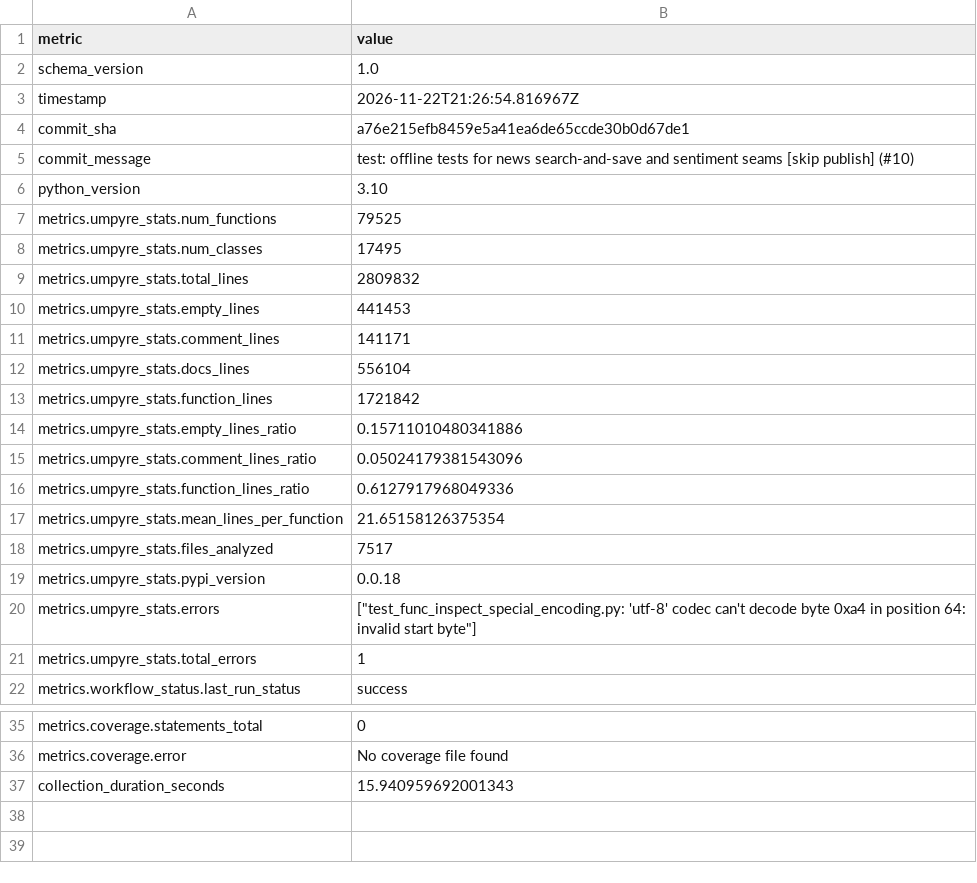
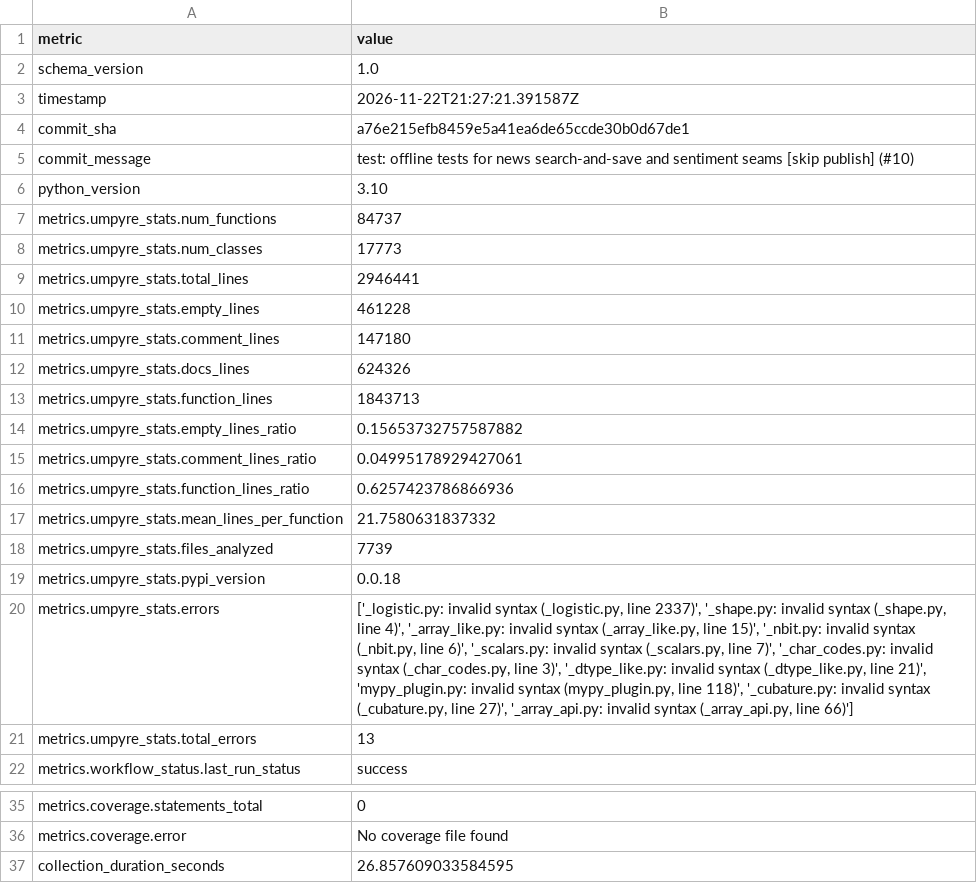
Before and after one commit to thorwhalen/mood, a CSV file: metrics.csv, drawn as a sheet; only a part is shown, gaps mark what is left out.

Commit message:
Update metrics for a76e215

```diff
--- a/metrics.csv
+++ b/metrics.csv
@@ -2,3 +2,3 @@ metric,value
 schema_version,1.0
-timestamp,2026-11-22T21:26:54.816967Z
+timestamp,2026-11-22T21:27:21.391587Z
 commit_sha,a76e215efb8459e5a41ea6de65ccde30b0d67de1
@@ -6,17 +6,17 @@ commit_message,test: offline tests for news search-and-save and sentiment seams
 python_version,3.10
-metrics.umpyre_stats.num_functions,79525
-metrics.umpyre_stats.num_classes,17495
-metrics.umpyre_stats.total_lines,2809832
-metrics.umpyre_stats.empty_lines,441453
-metrics.umpyre_stats.comment_lines,141171
-metrics.umpyre_stats.docs_lines,556104
-metrics.umpyre_stats.function_lines,1721842
-metrics.umpyre_stats.empty_lines_ratio,0.15711010480341886
-metrics.umpyre_stats.comment_lines_ratio,0.05024179381543096
-metrics.umpyre_stats.function_lines_ratio,0.6127917968049336
-metrics.umpyre_stats.mean_lines_per_function,21.65158126375354
-metrics.umpyre_stats.files_analyzed,7517
+metrics.umpyre_stats.num_functions,84737
+metrics.umpyre_stats.num_classes,17773
+metrics.umpyre_stats.total_lines,2946441
+metrics.umpyre_stats.empty_lines,461228
+metrics.umpyre_stats.comment_lines,147180
+metrics.umpyre_stats.docs_lines,624326
+metrics.umpyre_stats.function_lines,1843713
+metrics.umpyre_stats.empty_lines_ratio,0.15653732757587882
+metrics.umpyre_stats.comment_lines_ratio,0.04995178929427061
+metrics.umpyre_stats.function_lines_ratio,0.6257423786866936
+metrics.umpyre_stats.mean_lines_per_function,21.7580631837332
+metrics.umpyre_stats.files_analyzed,7739
 metrics.umpyre_stats.pypi_version,0.0.18
-metrics.umpyre_stats.errors,"[""test_func_inspect_special_encoding.py: 'utf-8' codec can't decode byte 0xa4 in position 64: invalid start byte""]"
-metrics.umpyre_stats.total_errors,1
+metrics.umpyre_stats.errors,"['_logistic.py: invalid syntax (_logistic.py, line 2337)', '_shape.py: invalid syntax (_shape.py, line 4)', '_array_like.py: invalid syntax (_array_like.py, line 15)', '_nbit.py: invalid syntax (_nbit.py, line 6)', '_scalars.py: invalid syntax (_scalars.py, line 7)', '_char_codes.py: invalid syntax (_char_codes.py, line 3)', '_dtype_like.py: invalid syntax (_dtype_like.py, line 21)', 'mypy_plugin.py: invalid syntax (mypy_plugin.py, line 118)', '_cubature.py: invalid syntax (_cubature.py, line 27)', '_array_api.py: invalid syntax (_array_api.py, line 66)']"
+metrics.umpyre_stats.total_errors,13
 metrics.workflow_status.last_run_status,success
@@ -40,2 +40,2 @@ metrics.coverage.statements_total,0
 metrics.coverage.error,No coverage file found
-collection_duration_seconds,15.940959692001343
+collection_duration_seconds,26.857609033584595
```
Also changed, not shown: 2 other files.
